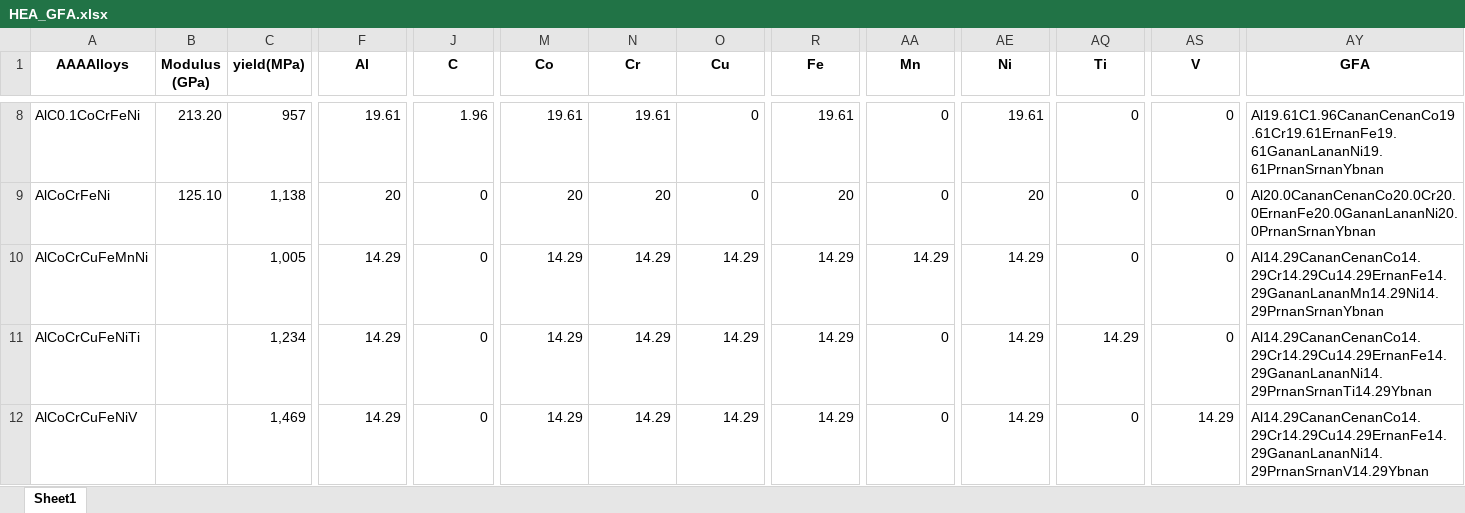
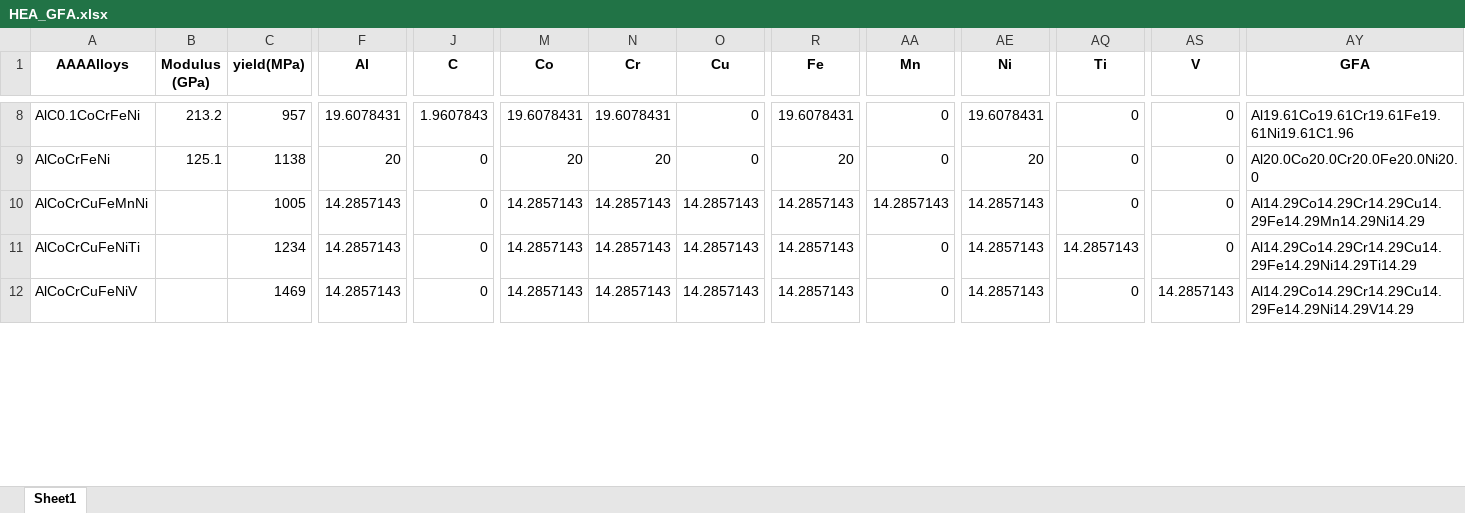
Before and after one commit to yuyouyu32/BMG_Data_SHU, an Excel workbook: Xiong's Data/HEA_GFA.xlsx, sheet Sheet1, drawn as a sheet; only a part is shown, gaps mark what is left out; values as stored, in another font and other column widths than the file's, no borders; the diff covers the shown part only; the diff names each change by its address in the sheet, - before the commit and + after, or states it on an @@ line.

```diff
--- a/Xiong's Data/HEA_GFA.xlsx (sheet Sheet1)
+++ b/Xiong's Data/HEA_GFA.xlsx (sheet Sheet1)
-B8 (Modulus (GPa)): 213.20
+B8 (Modulus (GPa)): 213.2
-F8 (Al): 19.61
+F8 (Al): 19.6078431
-J8 (C): 1.96
+J8 (C): 1.9607843
-M8 (Co): 19.61
+M8 (Co): 19.6078431
-N8 (Cr): 19.61
+N8 (Cr): 19.6078431
-R8 (Fe): 19.61
+R8 (Fe): 19.6078431
-AE8 (Ni): 19.61
+AE8 (Ni): 19.6078431
-AY8 (GFA): Al19.61C1.96CananCenanCo19.61Cr19.61ErnanFe19.61GananLananNi19.61PrnanSrnanYbnan
+AY8 (GFA): Al19.61Co19.61Cr19.61Fe19.61Ni19.61C1.96
-B9 (Modulus (GPa)): 125.10
+B9 (Modulus (GPa)): 125.1
-C9 (yield(MPa)): 1,138
+C9 (yield(MPa)): 1138
-AY9 (GFA): Al20.0CananCenanCo20.0Cr20.0ErnanFe20.0GananLananNi20.0PrnanSrnanYbnan
+AY9 (GFA): Al20.0Co20.0Cr20.0Fe20.0Ni20.0
-C10 (yield(MPa)): 1,005
+C10 (yield(MPa)): 1005
-F10:F12 (Al): 14.29
+F10:F12 (Al): 14.2857143
-M10:M12 (Co): 14.29
+M10:M12 (Co): 14.2857143
-N10:N12 (Cr): 14.29
+N10:N12 (Cr): 14.2857143
-O10:O12 (Cu): 14.29
+O10:O12 (Cu): 14.2857143
-R10:R12 (Fe): 14.29
+R10:R12 (Fe): 14.2857143
-AA10 (Mn): 14.29
+AA10 (Mn): 14.2857143
-AE10:AE12 (Ni): 14.29
+AE10:AE12 (Ni): 14.2857143
-AY10 (GFA): Al14.29CananCenanCo14.29Cr14.29Cu14.29ErnanFe14.29GananLananMn14.29Ni14.29PrnanSrnanYbnan
+AY10 (GFA): Al14.29Co14.29Cr14.29Cu14.29Fe14.29Mn14.29Ni14.29
-C11 (yield(MPa)): 1,234
+C11 (yield(MPa)): 1234
-AQ11 (Ti): 14.29
+AQ11 (Ti): 14.2857143
-AY11 (GFA): Al14.29CananCenanCo14.29Cr14.29Cu14.29ErnanFe14.29GananLananNi14.29PrnanSrnanTi14.29Ybnan
+AY11 (GFA): Al14.29Co14.29Cr14.29Cu14.29Fe14.29Ni14.29Ti14.29
-C12 (yield(MPa)): 1,469
+C12 (yield(MPa)): 1469
-AS12 (V): 14.29
+AS12 (V): 14.2857143
-AY12 (GFA): Al14.29CananCenanCo14.29Cr14.29Cu14.29ErnanFe14.29GananLananNi14.29PrnanSrnanV14.29Ybnan
+AY12 (GFA): Al14.29Co14.29Cr14.29Cu14.29Fe14.29Ni14.29V14.29
```
Also changed, not shown: 1628 edited cells elsewhere in this sheet, ALL/ALL_data_grouped_processed.xlsx, ALL/ALL_data_grouped_processed_des.xlsx, 24 other files.
